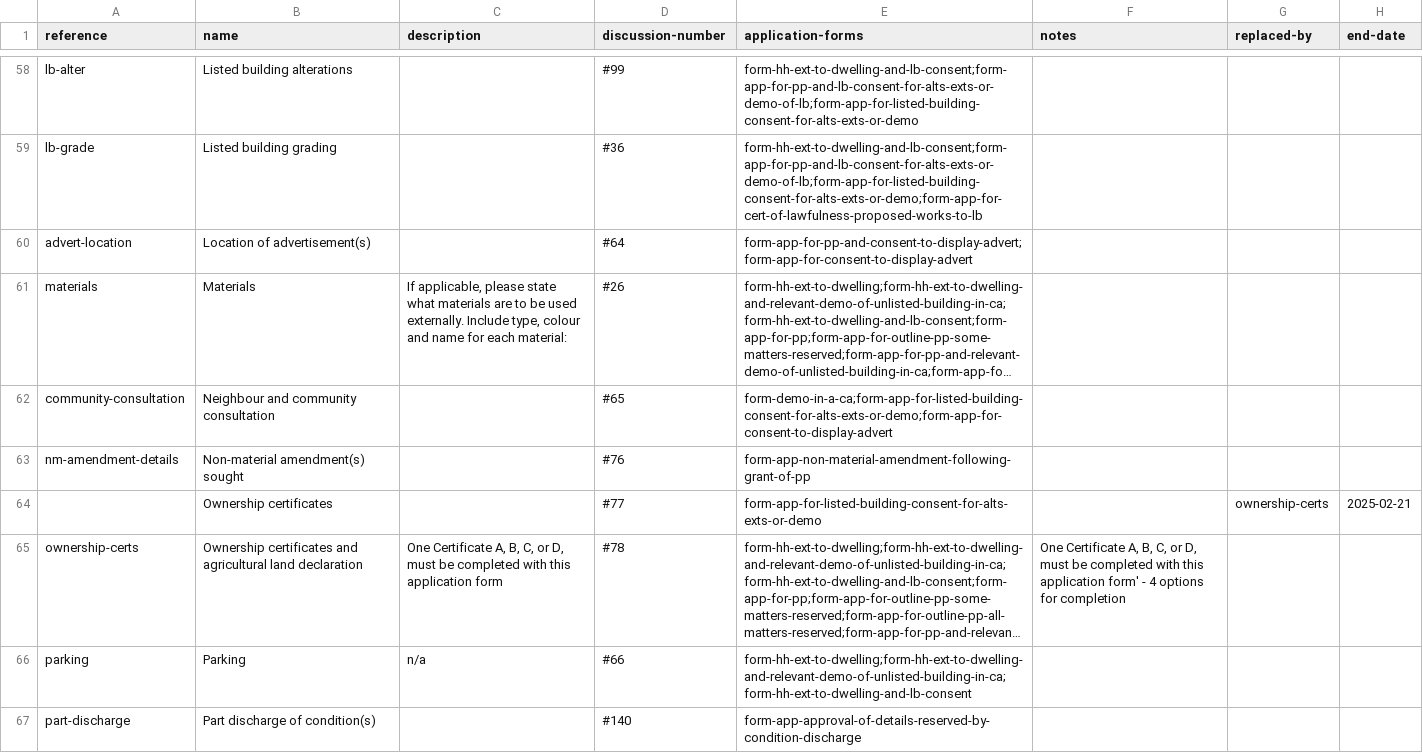
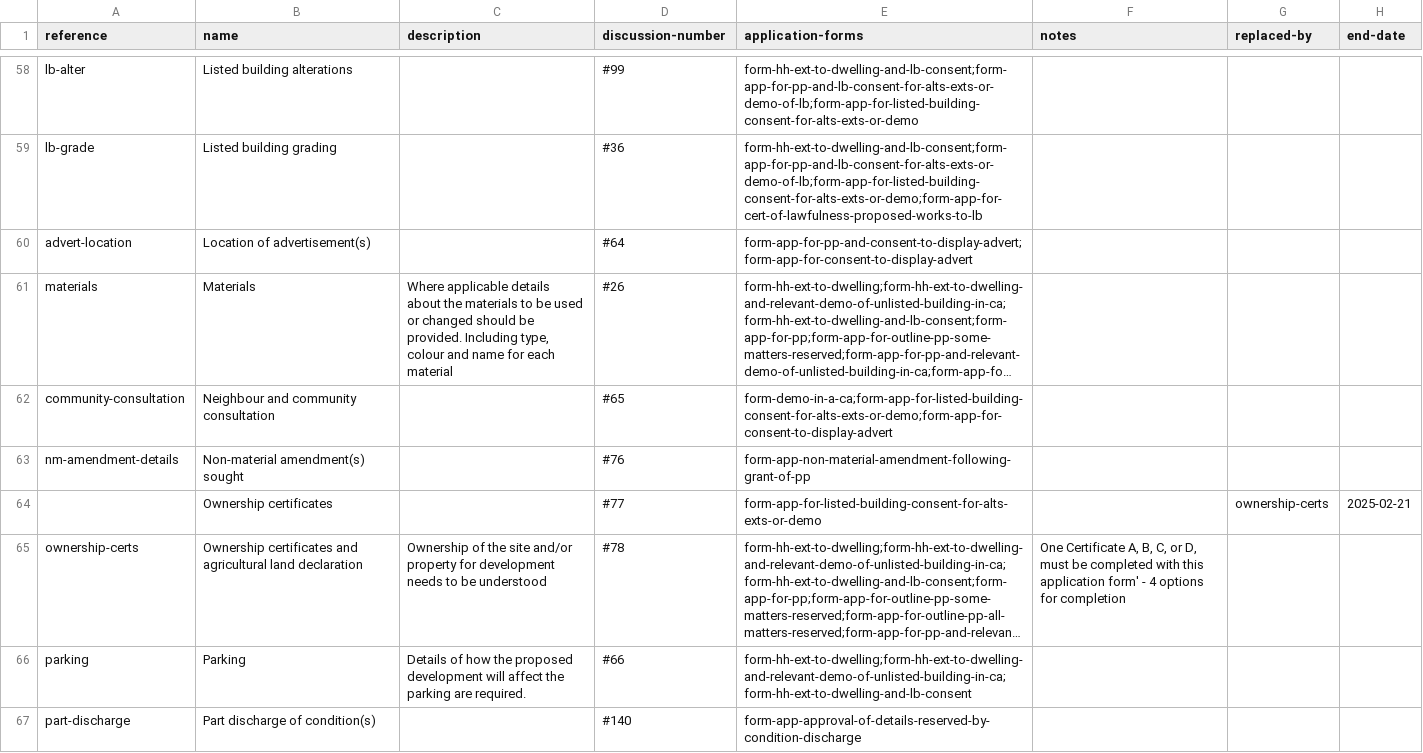
Before and after one commit to digital-land/planning-application-data-specification, a CSV file: data/planning-application-module.csv, drawn as a sheet; only a part is shown, gaps mark what is left out; long unchanged cells end in …; the diff covers the shown part only; the diff names each change by its address in the sheet, - before the commit and + after, or states it on an @@ line.

Commit message:
Add descriptions to the generated spec

```diff
--- a/data/planning-application-module.csv
+++ b/data/planning-application-module.csv
-C61 (description): If applicable, please state what materials are to be used externally. Include type, colour and name for each material:
+C61 (description): Where applicable details about the materials to be used or changed should be provided. Including type, colour and name for each material
-C65 (description): One Certificate A, B, C, or D, must be completed with this application form
+C65 (description): Ownership of the site and/or property for development needs to be understood
-C66 (description): n/a
+C66 (description): Details of how the proposed development will affect the parking are required.
```
Also changed, not shown: 13 edited cells elsewhere in this file, 3 other files.
